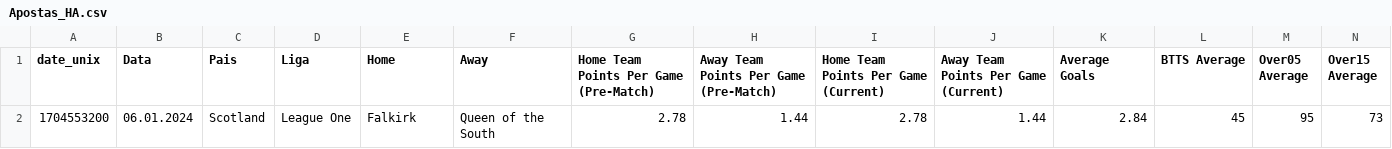
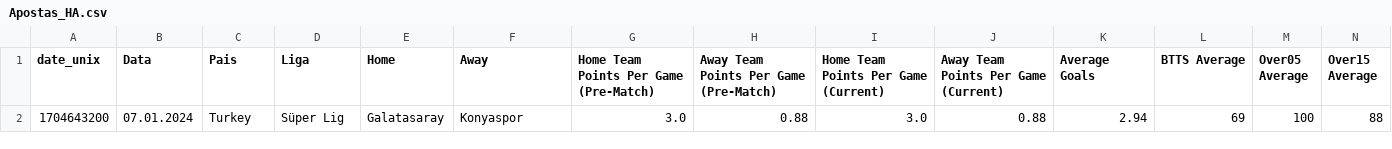
Before and after one commit to scooby75/bdfootball, a CSV file: Apostas_HA.csv, drawn as a sheet; only a part is shown; removed rows and columns are numbered as before the commit, all else as after; rows hold the shown columns only; the diff names each change by its address in the sheet, - before the commit and + after, or states it on an @@ line.

```diff
--- a/Apostas_HA.csv
+++ b/Apostas_HA.csv
-row 2: 1704553200 | 06.01.2024 | Scotland | League One | Falkirk | Queen of the South | 2.78 | 1.44 | 2.78 | 1.44 | 2.84 | 45 | 95 | 73
+row 2: 1704643200 | 07.01.2024 | Turkey | Süper Lig | Galatasaray | Konyaspor | 3.0 | 0.88 | 3.0 | 0.88 | 2.94 | 69 | 100 | 88
```
Also changed, not shown: tips_btts_geral.csv, tips_ha_geral.csv, 5 other files.
